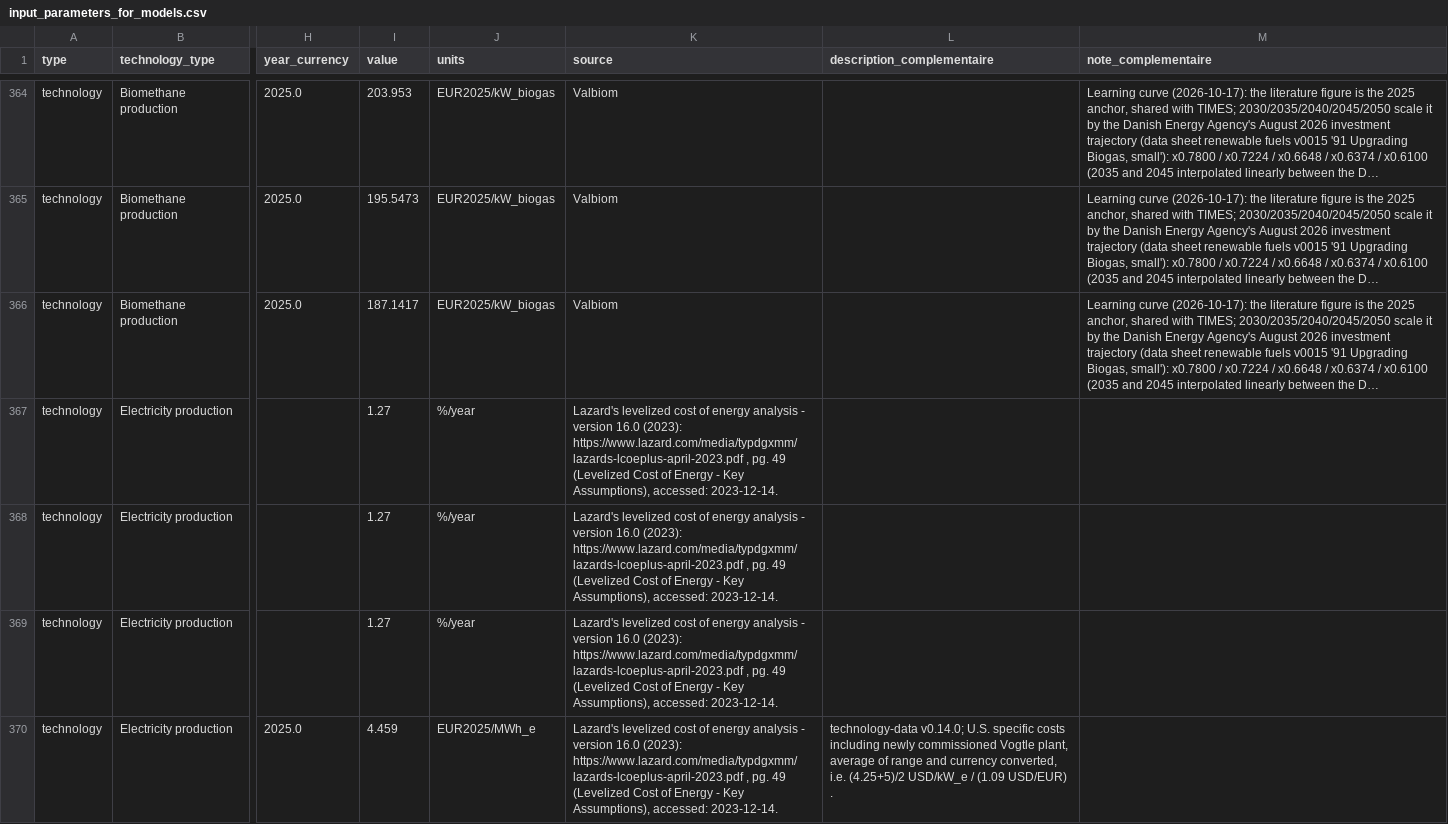
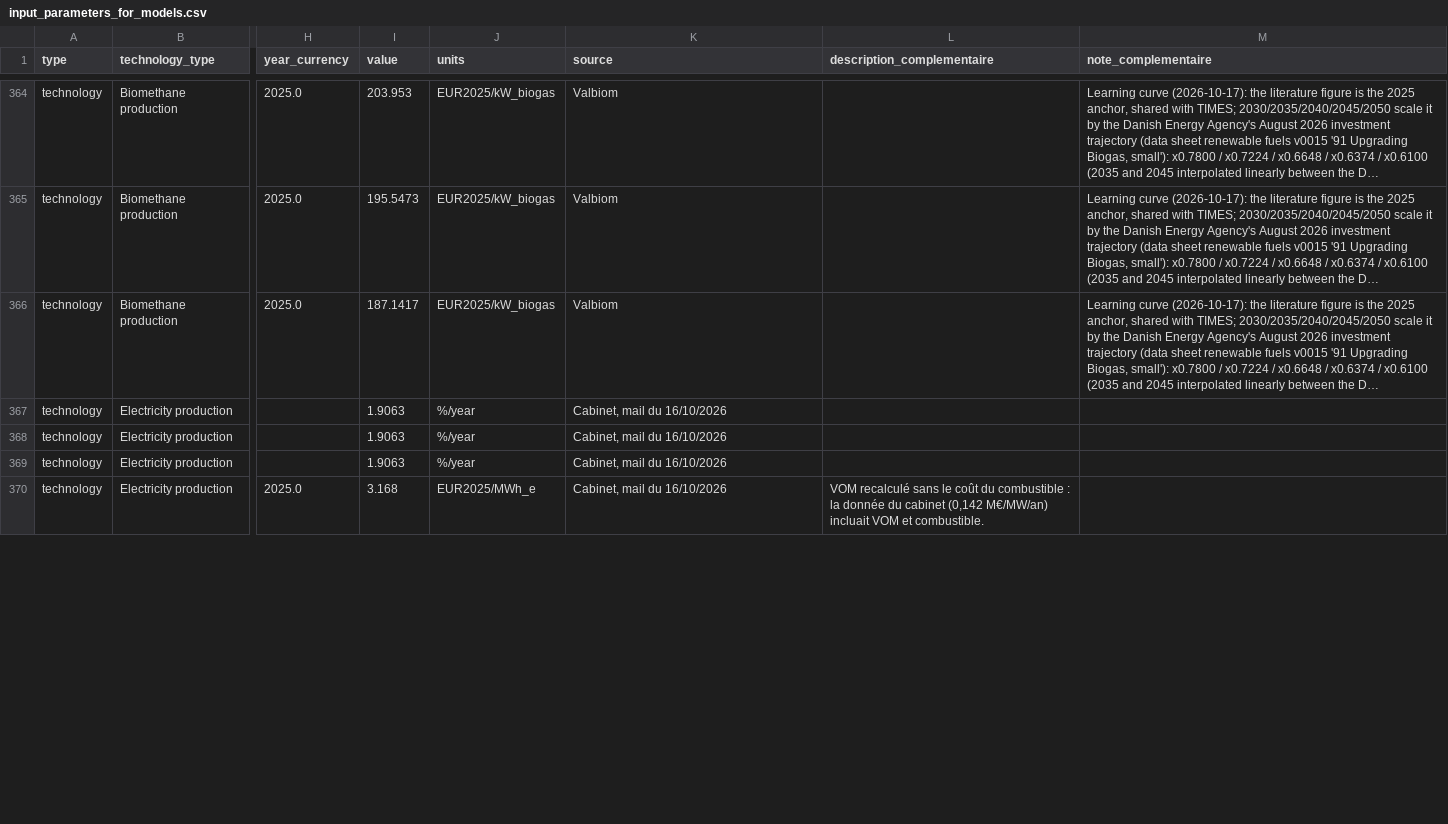
Before and after one commit to IntSusEnergySystems/pypsa-wal, a CSV file: config/input_parameters_for_models.csv, drawn as a sheet; only a part is shown, gaps mark what is left out; long unchanged cells end in …; the diff covers the shown part only; the diff names each change by its address in the sheet, - before the commit and + after, or states it on an @@ line.

Commit message:
change parameters for nuclear technologies according to the e-mail from the cabinet of 16/10/2026

```diff
--- a/config/input_parameters_for_models.csv
+++ b/config/input_parameters_for_models.csv
-I367:I369 (value): 1.27
+I367:I369 (value): 1.9063
-K367:K370 (source): Lazard's levelized cost of energy analysis - version 16.0 (2023): https://www.lazard.com/media/typdgxmm/lazards-lcoeplus-april-2023.pdf , pg. 49 (Levelized Cost of Energy - Key Assumptions), accessed: 2023-12-14.
+K367:K370 (source): Cabinet, mail du 16/10/2026
-I370 (value): 4.459
+I370 (value): 3.168
-L370 (description_complementaire): technology-data v0.14.0; U.S. specific costs including newly commissioned Vogtle plant, average of range and currency converted, i.e. (4.25+5)/2 USD/kW_e / (1.09 USD/EUR) .
+L370 (description_complementaire): VOM recalculé sans le coût du combustible : la donnée du cabinet (0,142 M€/MW/an) incluait VOM et combustible.
```
Also changed, not shown: 36 edited cells elsewhere in this file.
